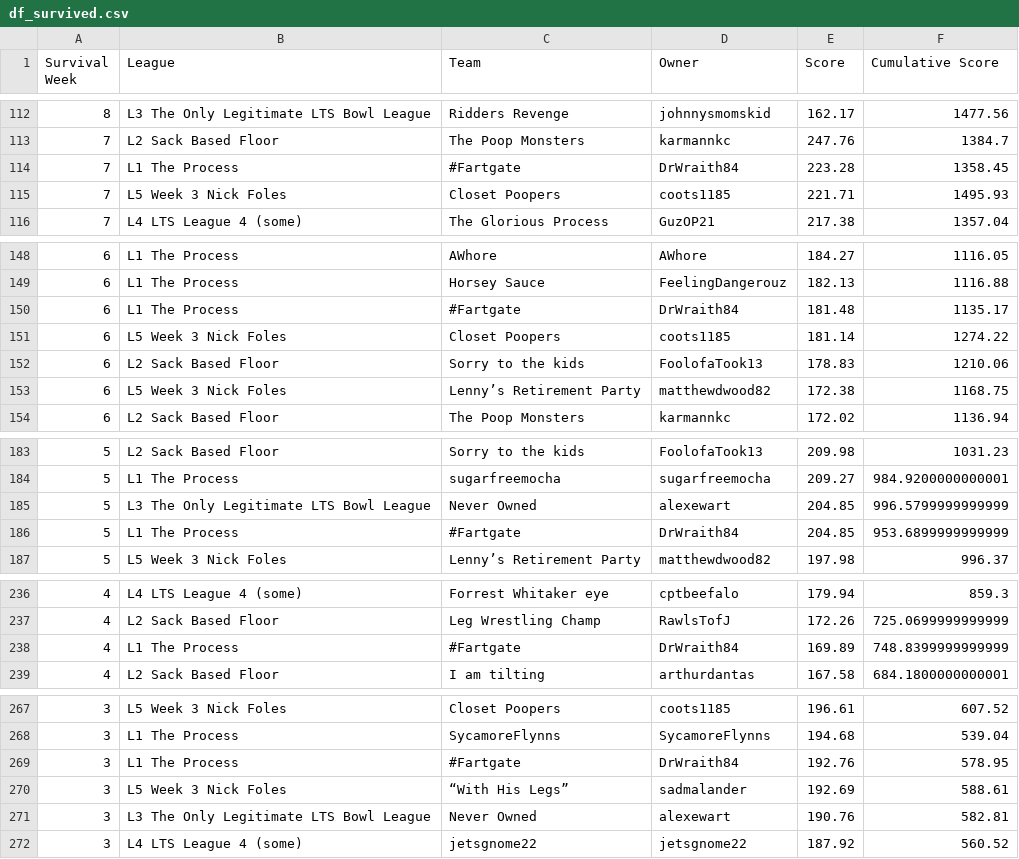
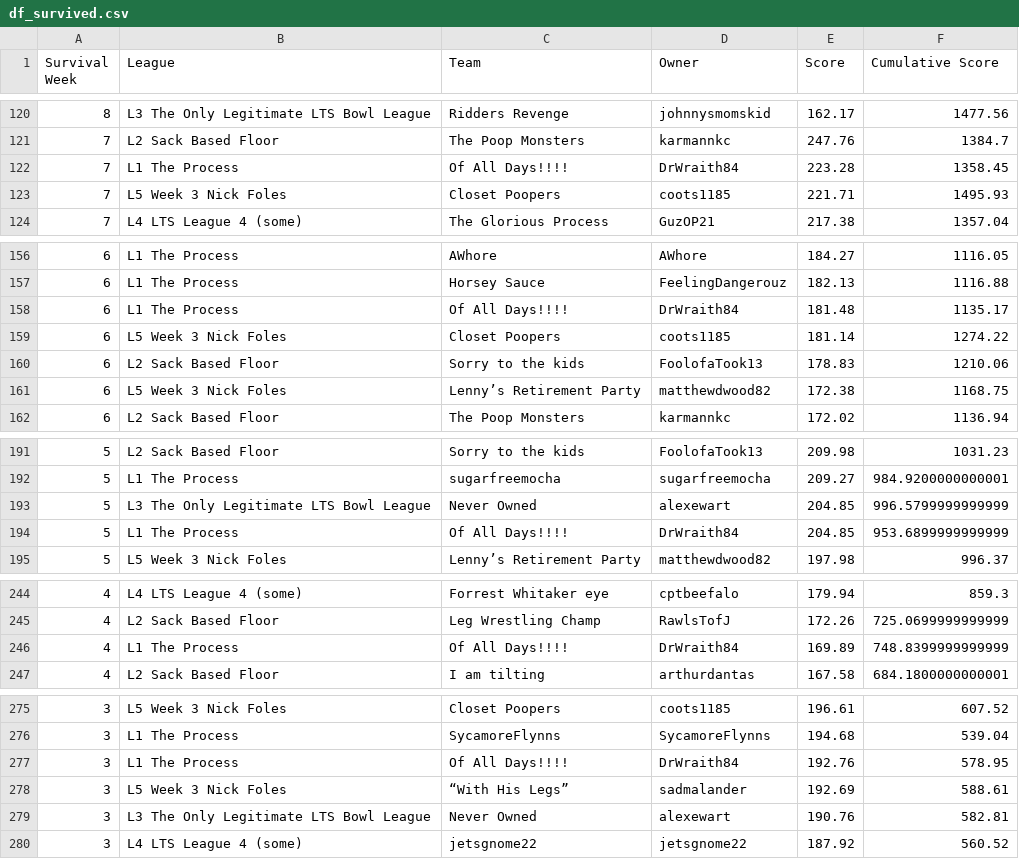
Before and after one commit to matthewdwood82/LTS-Bowl-2023, a CSV file: dat/df_survived.csv, drawn as a sheet; only a part is shown, gaps mark what is left out; the diff covers the shown part only.

```diff
--- a/dat/df_survived.csv
+++ b/dat/df_survived.csv
@@ -113,3 +121,3 @@ Survival Week,League,Team,Owner,Score,Cumulative Score
 7,L2 Sack Based Floor,The Poop Monsters,karmannkc,247.76,1384.7
-7,L1 The Process,#Fartgate,DrWraith84,223.28,1358.45
+7,L1 The Process,Of All Days!!!!,DrWraith84,223.28,1358.45
 7,L5 Week 3 Nick Foles,Closet Poopers,coots1185,221.71,1495.93
@@ -149,3 +157,3 @@ Survival Week,League,Team,Owner,Score,Cumulative Score
 6,L1 The Process,Horsey Sauce,FeelingDangerouz,182.13,1116.88
-6,L1 The Process,#Fartgate,DrWraith84,181.48,1135.17
+6,L1 The Process,Of All Days!!!!,DrWraith84,181.48,1135.17
 6,L5 Week 3 Nick Foles,Closet Poopers,coots1185,181.14,1274.22
@@ -185,3 +193,3 @@ Survival Week,League,Team,Owner,Score,Cumulative Score
 5,L3 The Only Legitimate LTS Bowl League,Never Owned ,alexewart,204.85,996.5799999999999
-5,L1 The Process,#Fartgate,DrWraith84,204.85,953.6899999999999
+5,L1 The Process,Of All Days!!!!,DrWraith84,204.85,953.6899999999999
 5,L5 Week 3 Nick Foles,Lenny’s Retirement Party,matthewdwood82,197.98,996.37
@@ -237,3 +245,3 @@ Survival Week,League,Team,Owner,Score,Cumulative Score
 4,L2 Sack Based Floor,Leg Wrestling Champ,RawlsTofJ,172.26,725.0699999999999
-4,L1 The Process,#Fartgate,DrWraith84,169.89,748.8399999999999
+4,L1 The Process,Of All Days!!!!,DrWraith84,169.89,748.8399999999999
 4,L2 Sack Based Floor, I am tilting,arthurdantas,167.58,684.1800000000001
@@ -268,3 +276,3 @@ Survival Week,League,Team,Owner,Score,Cumulative Score
 3,L1 The Process,SycamoreFlynns,SycamoreFlynns,194.68,539.04
-3,L1 The Process,#Fartgate,DrWraith84,192.76,578.95
+3,L1 The Process,Of All Days!!!!,DrWraith84,192.76,578.95
 3,L5 Week 3 Nick Foles,“With His Legs”,sadmalander,192.69,588.61
```
Also changed, not shown: 8 added rows and 6 edited cells elsewhere in this file, dat/df_eliminated.csv, dat/df_total_points.csv, 3 other files.
